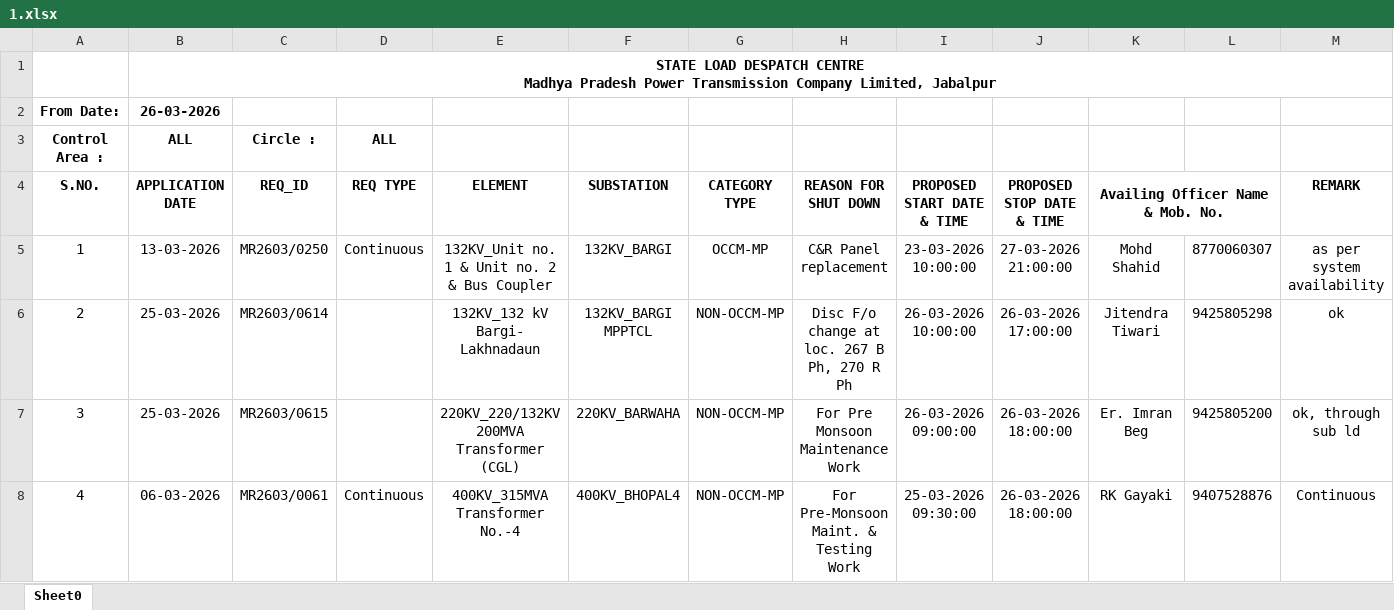
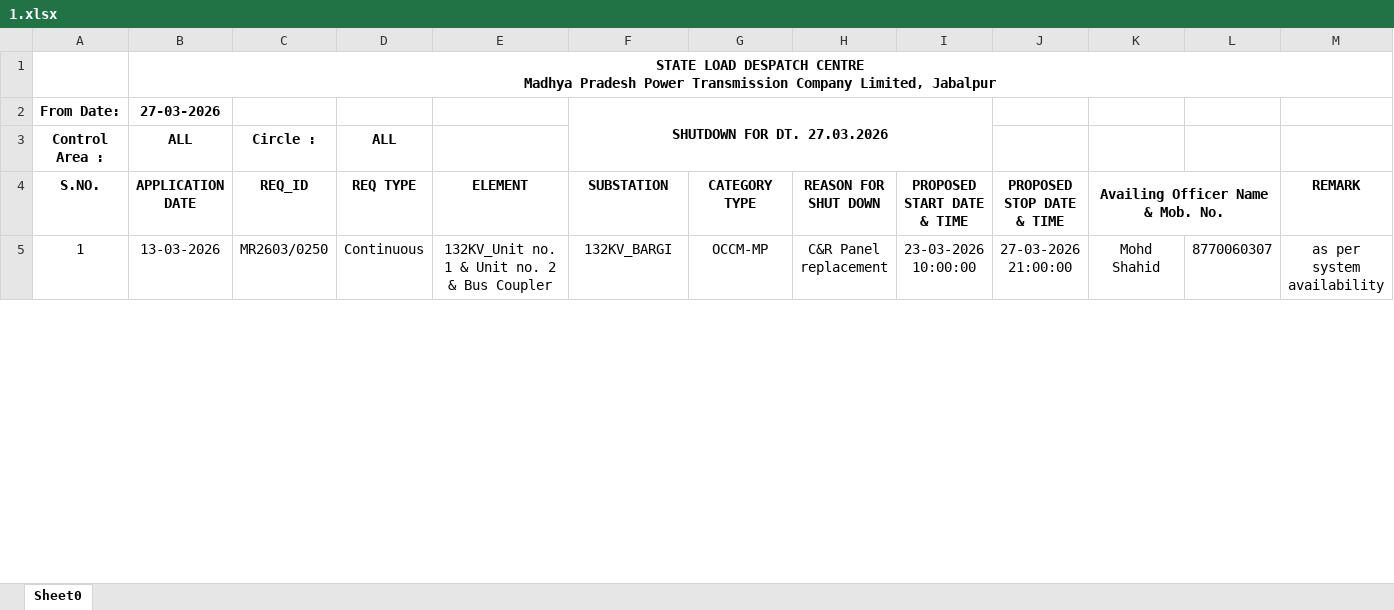
Before and after one commit to SLDCMP/shutdown, an Excel workbook: 1.xlsx, sheet Sheet0, drawn as a sheet; only a part is shown; values as stored, in another font and other column widths than the file's, no borders; charts and pictures not drawn; removed rows and columns are numbered as before the commit, all else as after; the diff covers the shown part only; the diff names each change by its address in the sheet, - before the commit and + after, or states it on an @@ line.

Commit message:
Add files via upload

```diff
--- a/1.xlsx (sheet Sheet0)
+++ b/1.xlsx (sheet Sheet0)
-row 2: From Date: | 26-03-2026
+row 2: From Date: | 27-03-2026 |  |  |  | SHUTDOWN FOR DT. 27.03.2026
-row 6: 2 | 25-03-2026 | MR2603/0614 |  | 132KV_132 kV Bargi- Lakhnadaun | 132KV_BARGI MPPTCL | NON-OCCM-MP | Disc F/o change at loc. 267 B Ph, 270 R Ph | 26-03-2026 10:00:00 | 26-03-2026 17:00:00 | Jitendra Tiwari | 9425805298 | ok
-row 7: 3 | 25-03-2026 | MR2603/0615 |  | 220KV_220/132KV 200MVA Transformer (CGL) | 220KV_BARWAHA | NON-OCCM-MP | For Pre Monsoon Maintenance Work | 26-03-2026 09:00:00 | 26-03-2026 18:00:00 | Er. Imran Beg | 9425805200 | ok, through sub ld
-row 8: 4 | 06-03-2026 | MR2603/0061 | Continuous | 400KV_315MVA Transformer No.-4 | 400KV_BHOPAL4 | NON-OCCM-MP | For Pre-Monsoon Maint. & Testing Work | 25-03-2026 09:30:00 | 26-03-2026 18:00:00 | RK Gayaki | 9407528876 | Continuous
```
Also changed, not shown: 6 added rows, 24 removed rows, 38 edited cells, cell formats, merged cells and row numbers in column A elsewhere in this sheet.
